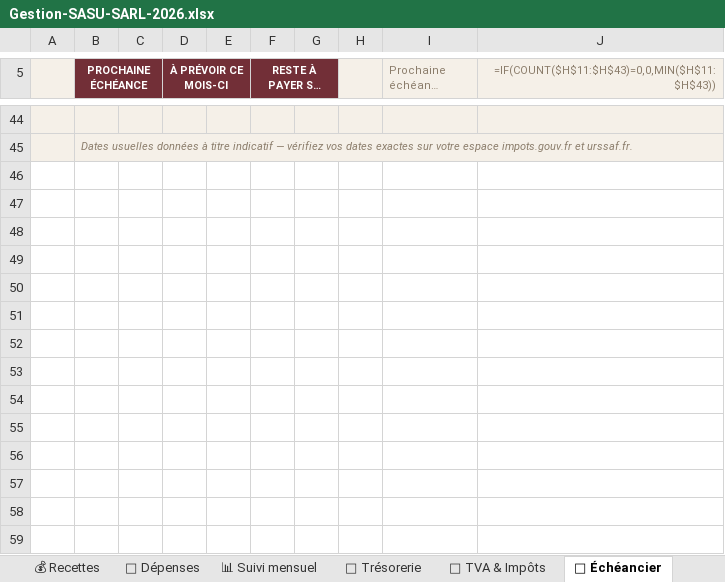
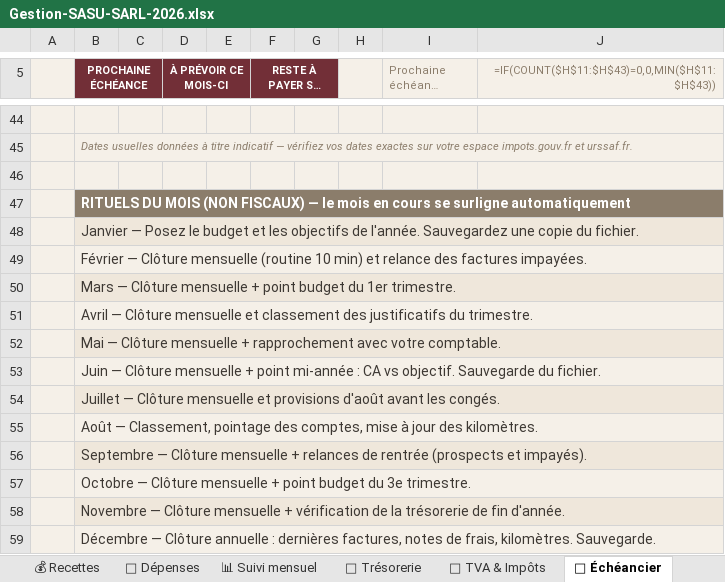
Before and after one commit to lafabriqueastucieuse/mon-voyage-maitrise, an Excel workbook: Gestion-SASU-SARL-2026.xlsx, sheet 📅 Échéancier, drawn as a sheet; only a part is shown, gaps mark what is left out; long unchanged cells end in …; values as stored, in another font and other column widths than the file's, no borders; formulas without a stored value are shown as written; conditional formats not drawn; the diff names each change by its address in the sheet, - before the commit and + after, or states it on an @@ line.

```diff
--- a/Gestion-SASU-SARL-2026.xlsx (sheet 📅 Échéancier)
+++ b/Gestion-SASU-SARL-2026.xlsx (sheet 📅 Échéancier)
+row 46: (empty)
+row 47:  | RITUELS DU MOIS (NON FISCAUX) — le mois en cours se surligne automatiquement
+row 48:  | Janvier — Posez le budget et les objectifs de l'année. Sauvegardez une copie du fichier.
+row 49:  | Février — Clôture mensuelle (routine 10 min) et relance des factures impayées.
+row 50:  | Mars — Clôture mensuelle + point budget du 1er trimestre.
+row 51:  | Avril — Clôture mensuelle et classement des justificatifs du trimestre.
+row 52:  | Mai — Clôture mensuelle + rapprochement avec votre comptable.
+row 53:  | Juin — Clôture mensuelle + point mi-année : CA vs objectif. Sauvegarde du fichier.
+row 54:  | Juillet — Clôture mensuelle et provisions d'août avant les congés.
+row 55:  | Août — Classement, pointage des comptes, mise à jour des kilomètres.
+row 56:  | Septembre — Clôture mensuelle + relances de rentrée (prospects et impayés).
+row 57:  | Octobre — Clôture mensuelle + point budget du 3e trimestre.
+row 58:  | Novembre — Clôture mensuelle + vérification de la trésorerie de fin d'année.
+row 59:  | Décembre — Clôture annuelle : dernières factures, notes de frais, kilomètres. Sauvegarde.
```
Also changed, not shown: sheet 🏠 Dashboard, sheet 🧮 Simulateurs, sheet 🚀 Démarrer ici, sheet 📖 Lexique, other sheet tabs, charts or pictures, 1 other file.
